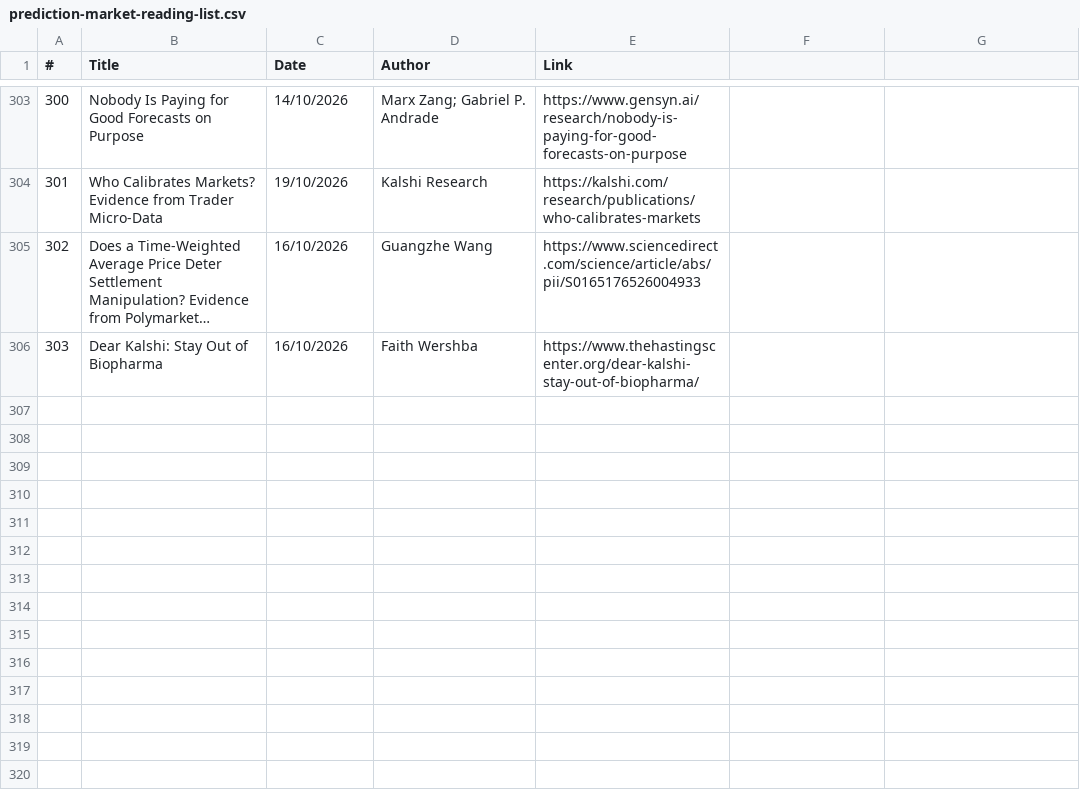
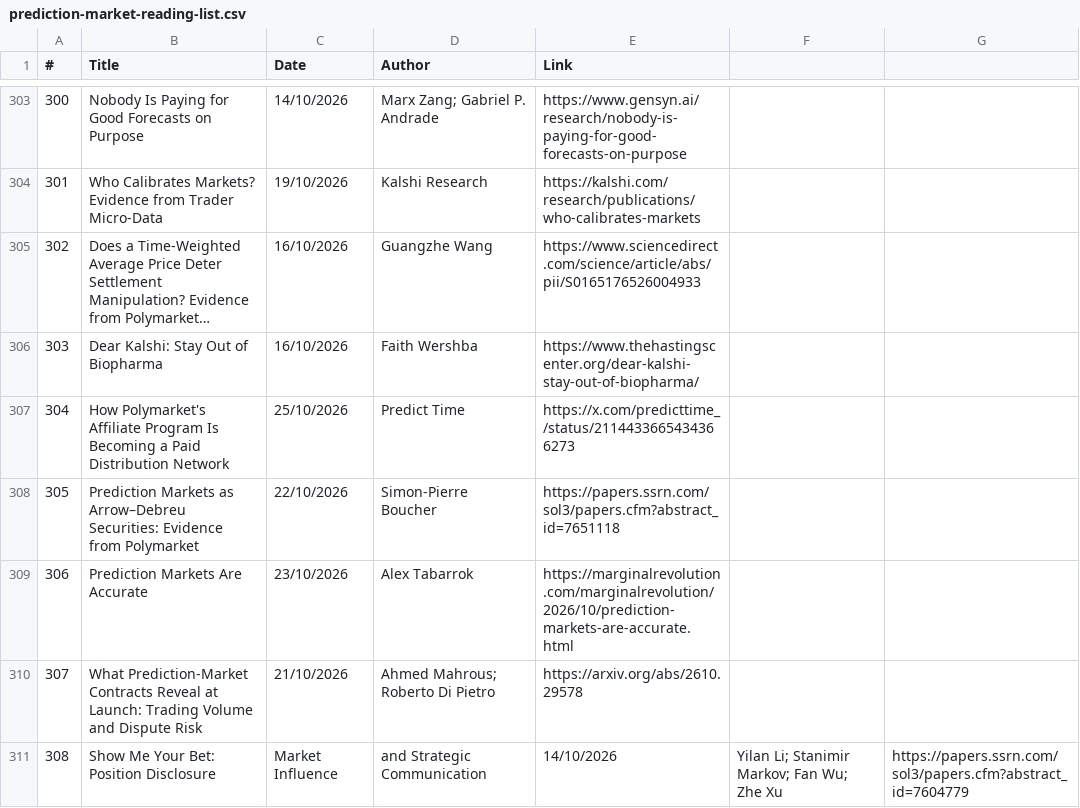
Before and after one commit to michaellwy/onprediction, a CSV file: prediction-market-reading-list.csv, drawn as a sheet; only a part is shown, gaps mark what is left out; long unchanged cells end in ….

Commit message:
Add articles 304-308: Polymarket affiliate distribution, Arrow-Debreu state prices, PNAS calibration, launch-time volume and dispute risk, position disclosure

```diff
--- a/prediction-market-reading-list.csv
+++ b/prediction-market-reading-list.csv
@@ -306 +306,6 @@
 303,Dear Kalshi: Stay Out of Biopharma,16/10/2026,Faith Wershba,https://www.thehastingscenter.org/dear-kalshi-stay-out-of-biopharma/
+304,How Polymarket's Affiliate Program Is Becoming a Paid Distribution Network,25/10/2026,Predict Time,https://x.com/predicttime_/status/2114433665434366273
+305,Prediction Markets as Arrow–Debreu Securities: Evidence from Polymarket,22/10/2026,Simon-Pierre Boucher,https://papers.ssrn.com/sol3/papers.cfm?abstract_id=7651118
+306,Prediction Markets Are Accurate,23/10/2026,Alex Tabarrok,https://marginalrevolution.com/marginalrevolution/2026/10/prediction-markets-are-accurate.html
+307,What Prediction-Market Contracts Reveal at Launch: Trading Volume and Dispute Risk,21/10/2026,Ahmed Mahrous; Roberto Di Pietro,https://arxiv.org/abs/2610.29578
+308,Show Me Your Bet: Position Disclosure, Market Influence, and Strategic Communication,14/10/2026,Yilan Li; Stanimir Markov; Fan Wu; Zhe Xu,https://papers.ssrn.com/sol3/papers.cfm?abstract_id=7604779
```
Also changed, not shown: 11 other files.
